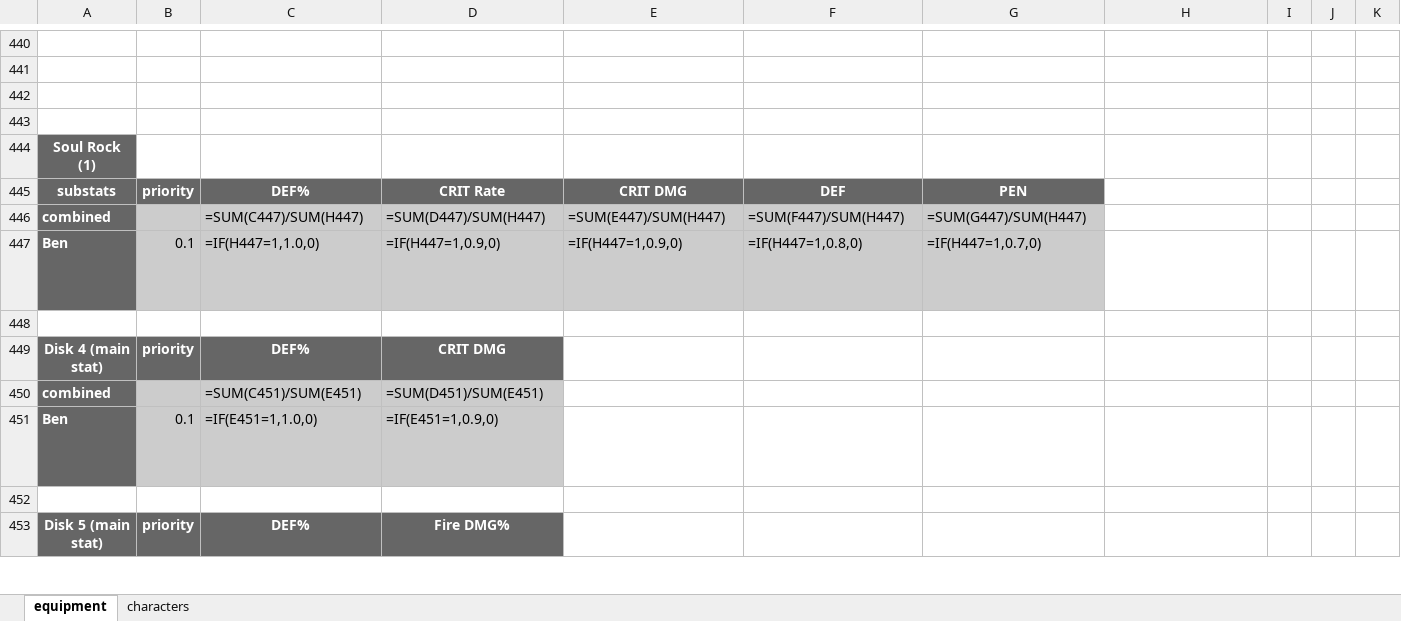
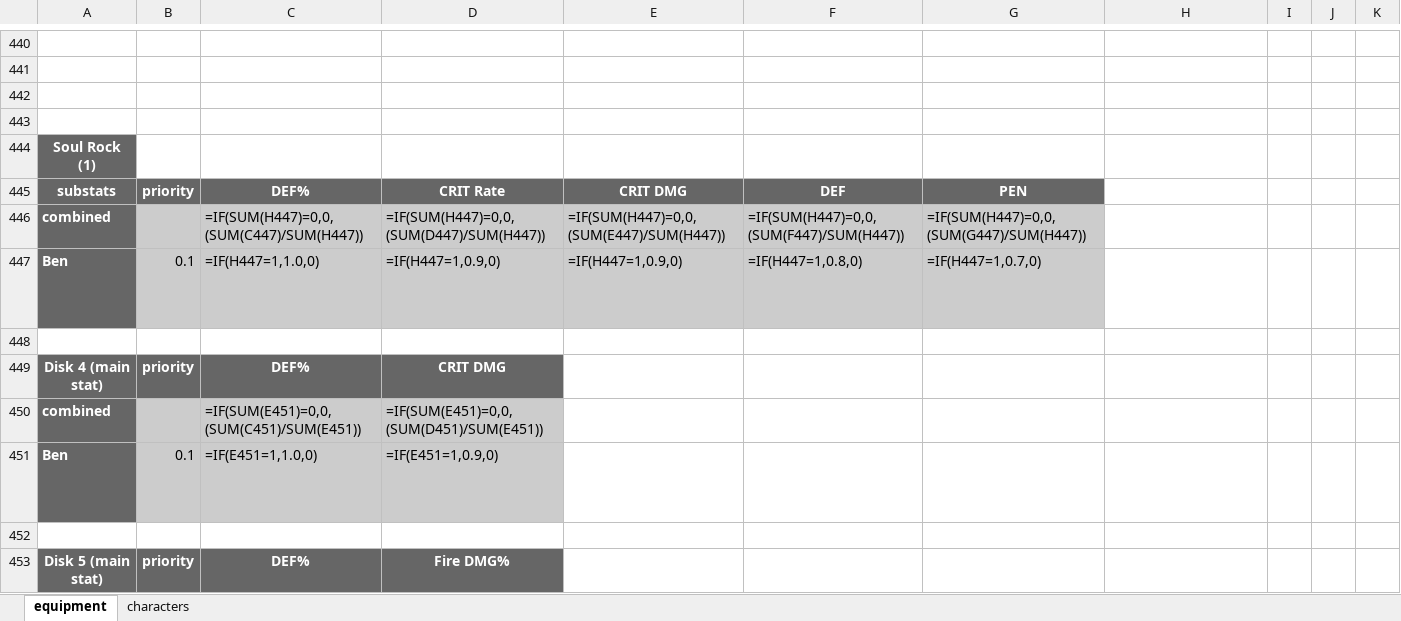
Before and after one commit to Iluntrin/hoyo-equipment-overview, an Excel workbook: data/zzz/out.xlsx, sheet equipment, drawn as a sheet; only a part is shown, gaps mark what is left out; long unchanged cells end in …; values as stored, in another font and other column widths than the file's, no borders; formulas without a stored value are shown as written; charts and pictures and conditional formats not drawn; the diff covers the shown part only; the diff names each change by its address in the sheet, - before the commit and + after, or states it on an @@ line.

```diff
--- a/data/zzz/out.xlsx (sheet equipment)
+++ b/data/zzz/out.xlsx (sheet equipment)
-C446: =SUM(C447)/SUM(H447)
+C446: =IF(SUM(H447)=0,0,(SUM(C447)/SUM(H447))
-D446: =SUM(D447)/SUM(H447)
+D446: =IF(SUM(H447)=0,0,(SUM(D447)/SUM(H447))
-E446: =SUM(E447)/SUM(H447)
+E446: =IF(SUM(H447)=0,0,(SUM(E447)/SUM(H447))
-F446: =SUM(F447)/SUM(H447)
+F446: =IF(SUM(H447)=0,0,(SUM(F447)/SUM(H447))
-G446: =SUM(G447)/SUM(H447)
+G446: =IF(SUM(H447)=0,0,(SUM(G447)/SUM(H447))
-C450: =SUM(C451)/SUM(E451)
+C450: =IF(SUM(E451)=0,0,(SUM(C451)/SUM(E451))
-D450: =SUM(D451)/SUM(E451)
+D450: =IF(SUM(E451)=0,0,(SUM(D451)/SUM(E451))
```
Also changed, not shown: 219 edited cells elsewhere in this sheet, data/hsr/out.xlsx, 2 other files.
